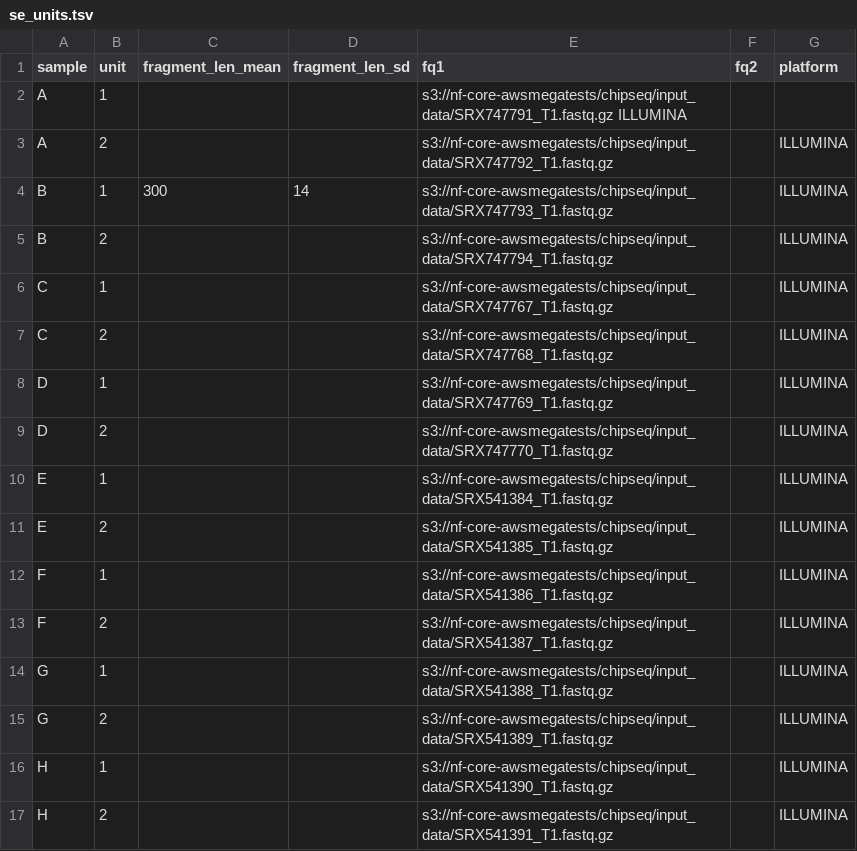
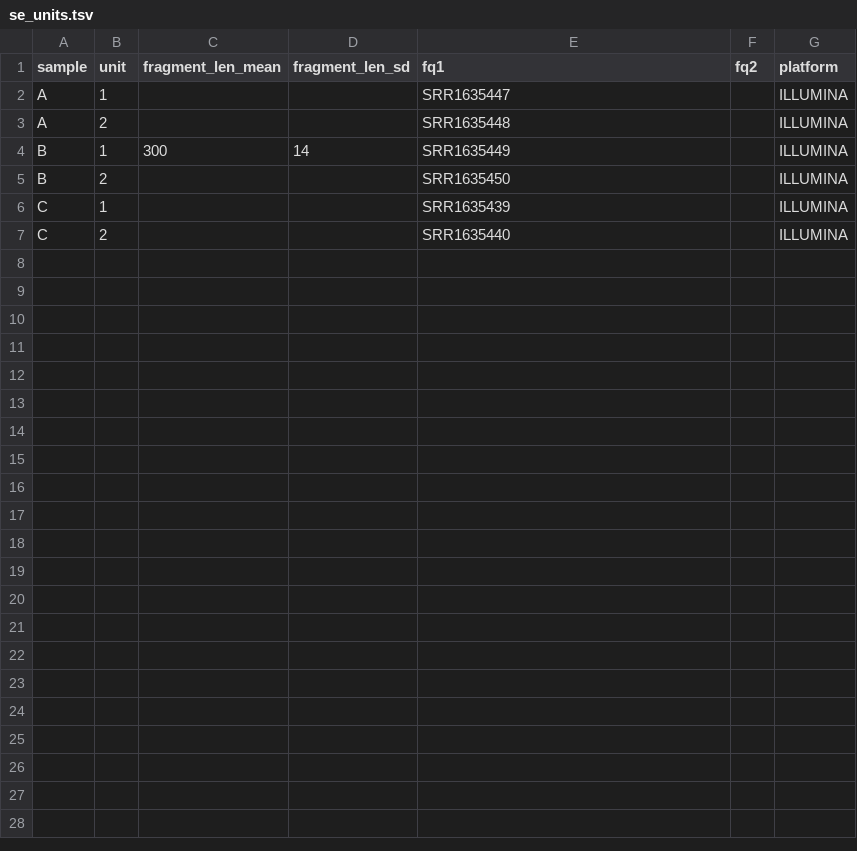
Before and after one commit to snakemake-workflows/chipseq, a TSV file: .test/config/se_units.tsv, drawn as a sheet.

Commit message:
integration of sra download for SE test data sets, integration of accession numbers to cutadapt and fastqc, fixes on blacklists integration

```diff
--- a/.test/config/se_units.tsv
+++ b/.test/config/se_units.tsv
@@ -1,17 +1,7 @@
 sample	unit	fragment_len_mean	fragment_len_sd	fq1	fq2	platform
-A	1			s3://nf-core-awsmegatests/chipseq/input_data/SRX747791_T1.fastq.gz      ILLUMINA
-A	2			s3://nf-core-awsmegatests/chipseq/input_data/SRX747792_T1.fastq.gz 		ILLUMINA
-B	1	300	14	s3://nf-core-awsmegatests/chipseq/input_data/SRX747793_T1.fastq.gz		ILLUMINA
-B	2			s3://nf-core-awsmegatests/chipseq/input_data/SRX747794_T1.fastq.gz		ILLUMINA
-C	1			s3://nf-core-awsmegatests/chipseq/input_data/SRX747767_T1.fastq.gz		ILLUMINA
-C	2			s3://nf-core-awsmegatests/chipseq/input_data/SRX747768_T1.fastq.gz		ILLUMINA
-D	1			s3://nf-core-awsmegatests/chipseq/input_data/SRX747769_T1.fastq.gz		ILLUMINA
-D	2			s3://nf-core-awsmegatests/chipseq/input_data/SRX747770_T1.fastq.gz		ILLUMINA
-E	1			s3://nf-core-awsmegatests/chipseq/input_data/SRX541384_T1.fastq.gz		ILLUMINA
-E	2			s3://nf-core-awsmegatests/chipseq/input_data/SRX541385_T1.fastq.gz		ILLUMINA
-F	1			s3://nf-core-awsmegatests/chipseq/input_data/SRX541386_T1.fastq.gz 		ILLUMINA
-F	2			s3://nf-core-awsmegatests/chipseq/input_data/SRX541387_T1.fastq.gz		ILLUMINA
-G	1			s3://nf-core-awsmegatests/chipseq/input_data/SRX541388_T1.fastq.gz		ILLUMINA
-G	2			s3://nf-core-awsmegatests/chipseq/input_data/SRX541389_T1.fastq.gz 		ILLUMINA
-H	1			s3://nf-core-awsmegatests/chipseq/input_data/SRX541390_T1.fastq.gz		ILLUMINA
-H	2			s3://nf-core-awsmegatests/chipseq/input_data/SRX541391_T1.fastq.gz		ILLUMINA
+A	1			SRR1635447		ILLUMINA
+A	2			SRR1635448		ILLUMINA
+B	1	300	14	SRR1635449		ILLUMINA
+B	2			SRR1635450		ILLUMINA
+C	1			SRR1635439		ILLUMINA
+C	2			SRR1635440		ILLUMINA
```
Also changed, not shown: 6 other files.
